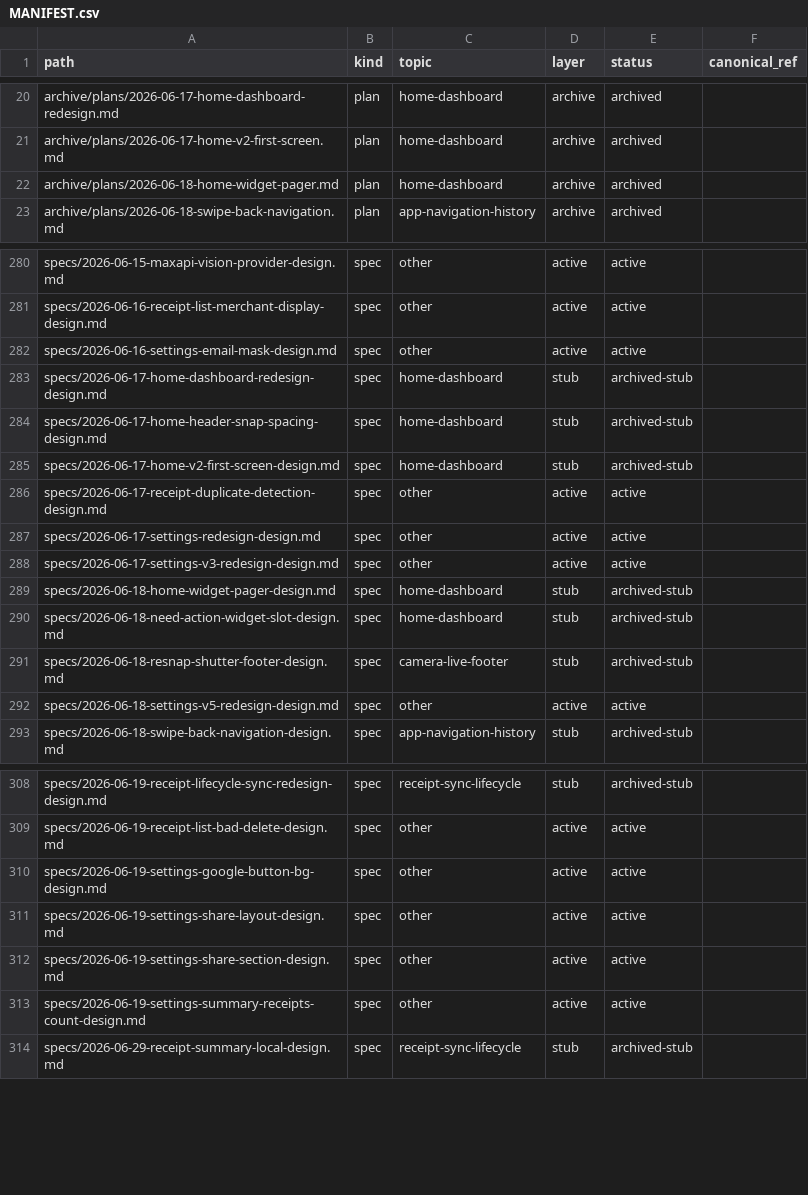
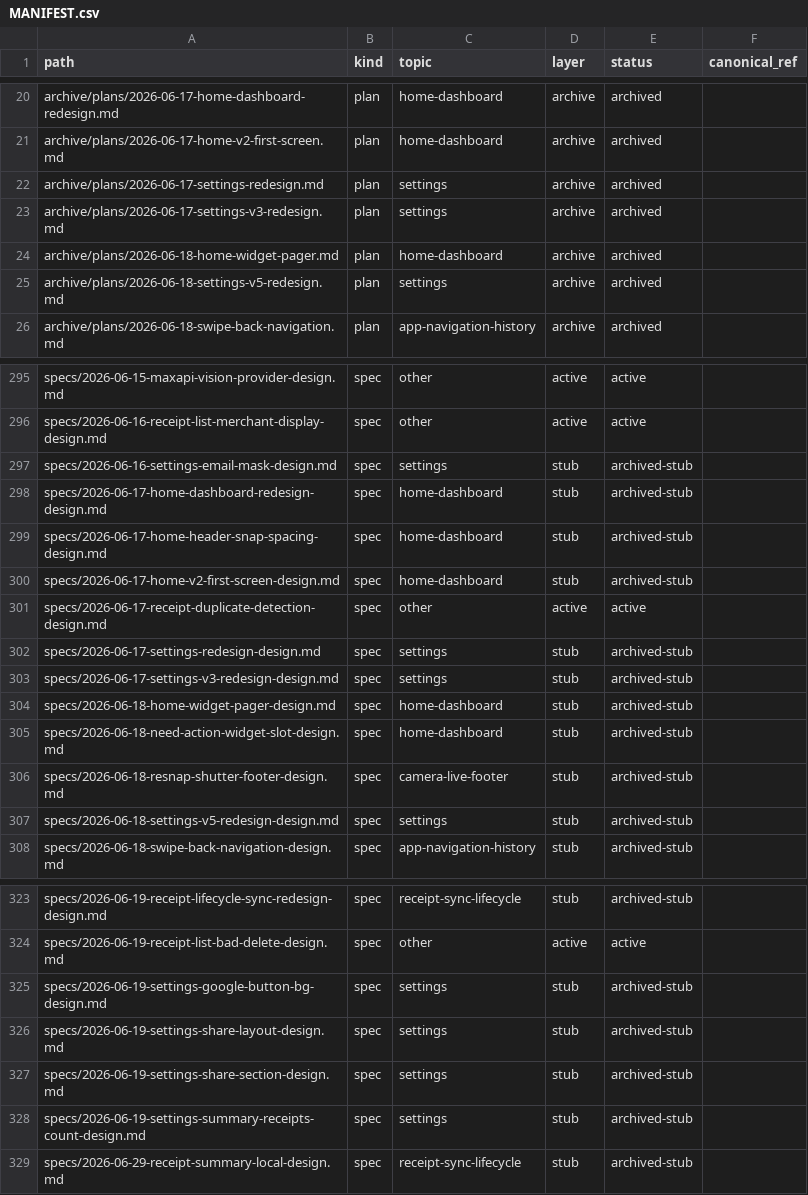
Before and after one commit to isgalloping/snaptax, a CSV file: docs/superpowers/MANIFEST.csv, drawn as a sheet; only a part is shown, gaps mark what is left out; the diff covers the shown part only.

```diff
--- a/docs/superpowers/MANIFEST.csv
+++ b/docs/superpowers/MANIFEST.csv
@@ -21,3 +21,6 @@ path,kind,topic,layer,status,canonical_ref
 "archive/plans/2026-06-17-home-v2-first-screen.md","plan","home-dashboard","archive","archived",""
+"archive/plans/2026-06-17-settings-redesign.md","plan","settings","archive","archived",""
+"archive/plans/2026-06-17-settings-v3-redesign.md","plan","settings","archive","archived",""
 "archive/plans/2026-06-18-home-widget-pager.md","plan","home-dashboard","archive","archived",""
+"archive/plans/2026-06-18-settings-v5-redesign.md","plan","settings","archive","archived",""
 "archive/plans/2026-06-18-swipe-back-navigation.md","plan","app-navigation-history","archive","archived",""
@@ -281,3 +296,3 @@ path,kind,topic,layer,status,canonical_ref
 "specs/2026-06-16-receipt-list-merchant-display-design.md","spec","other","active","active",""
-"specs/2026-06-16-settings-email-mask-design.md","spec","other","active","active",""
+"specs/2026-06-16-settings-email-mask-design.md","spec","settings","stub","archived-stub",""
 "specs/2026-06-17-home-dashboard-redesign-design.md","spec","home-dashboard","stub","archived-stub",""
@@ -286,4 +301,4 @@ path,kind,topic,layer,status,canonical_ref
 "specs/2026-06-17-receipt-duplicate-detection-design.md","spec","other","active","active",""
-"specs/2026-06-17-settings-redesign-design.md","spec","other","active","active",""
-"specs/2026-06-17-settings-v3-redesign-design.md","spec","other","active","active",""
+"specs/2026-06-17-settings-redesign-design.md","spec","settings","stub","archived-stub",""
+"specs/2026-06-17-settings-v3-redesign-design.md","spec","settings","stub","archived-stub",""
 "specs/2026-06-18-home-widget-pager-design.md","spec","home-dashboard","stub","archived-stub",""
@@ -291,3 +306,3 @@ path,kind,topic,layer,status,canonical_ref
 "specs/2026-06-18-resnap-shutter-footer-design.md","spec","camera-live-footer","stub","archived-stub",""
-"specs/2026-06-18-settings-v5-redesign-design.md","spec","other","active","active",""
+"specs/2026-06-18-settings-v5-redesign-design.md","spec","settings","stub","archived-stub",""
 "specs/2026-06-18-swipe-back-navigation-design.md","spec","app-navigation-history","stub","archived-stub",""
@@ -309,6 +324,6 @@ path,kind,topic,layer,status,canonical_ref
 "specs/2026-06-19-receipt-list-bad-delete-design.md","spec","other","active","active",""
-"specs/2026-06-19-settings-google-button-bg-design.md","spec","other","active","active",""
-"specs/2026-06-19-settings-share-layout-design.md","spec","other","active","active",""
-"specs/2026-06-19-settings-share-section-design.md","spec","other","active","active",""
-"specs/2026-06-19-settings-summary-receipts-count-design.md","spec","other","active","active",""
+"specs/2026-06-19-settings-google-button-bg-design.md","spec","settings","stub","archived-stub",""
+"specs/2026-06-19-settings-share-layout-design.md","spec","settings","stub","archived-stub",""
+"specs/2026-06-19-settings-share-section-design.md","spec","settings","stub","archived-stub",""
+"specs/2026-06-19-settings-summary-receipts-count-design.md","spec","settings","stub","archived-stub",""
 "specs/2026-06-29-receipt-summary-local-design.md","spec","receipt-sync-lifecycle","stub","archived-stub",""
```
Also changed, not shown: 13 added rows and 21 edited cells elsewhere in this file, 37 other files.
